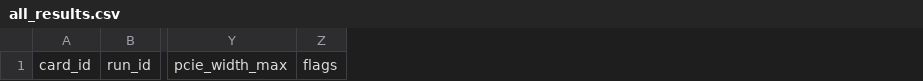
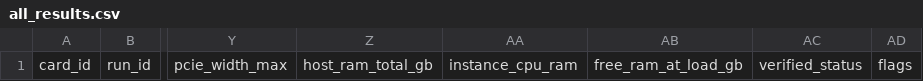
Before and after one commit to majorminorlabs/vram-tier-map, a CSV file: data/all_results.csv, drawn as a sheet; only a part is shown, gaps mark what is left out; the diff names each change by its address in the sheet, - before the commit and + after, or states it on an @@ line.

```diff
--- a/data/all_results.csv
+++ b/data/all_results.csv
+column Z, row 1: host_ram_total_gb
+column AA, row 1: instance_cpu_ram
+column AB, row 1: free_ram_at_load_gb
+column AC, row 1: verified_status
```
Also changed, not shown: 12 other files.
